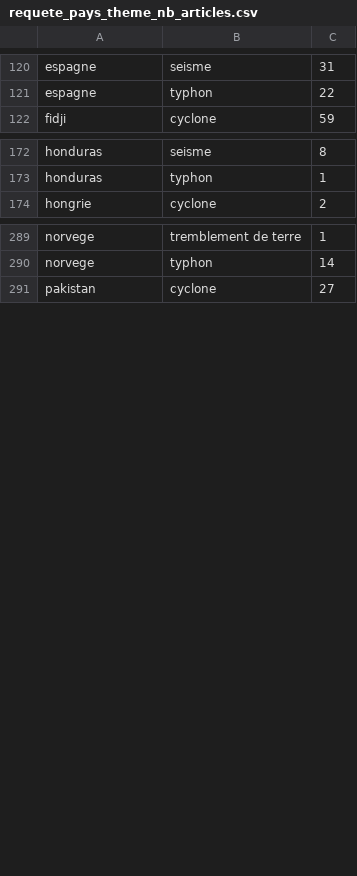
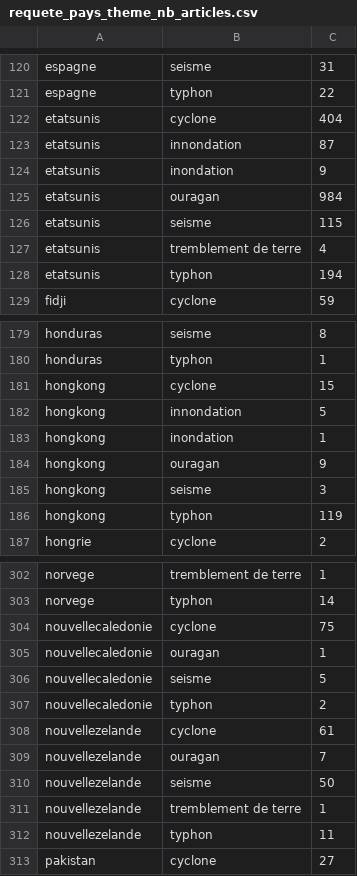
Before and after one commit to NicolasBroute/Projet_Tableau_de_Bord, a CSV file: Requetes/requete_pays_theme_nb_articles.csv, drawn as a sheet; only a part is shown, gaps mark what is left out; the diff covers the shown part only; the diff names each change by its address in the sheet, - before the commit and + after, or states it on an @@ line.

Commit message:
modif_requete

```diff
--- a/Requetes/requete_pays_theme_nb_articles.csv
+++ b/Requetes/requete_pays_theme_nb_articles.csv
+row 122: etatsunis | cyclone | 404
+row 123: etatsunis | innondation | 87
+row 124: etatsunis | inondation | 9
+row 125: etatsunis | ouragan | 984
+row 126: etatsunis | seisme | 115
+row 127: etatsunis | tremblement de terre | 4
+row 128: etatsunis | typhon | 194
+row 181: hongkong | cyclone | 15
+row 182: hongkong | innondation | 5
+row 183: hongkong | inondation | 1
+row 184: hongkong | ouragan | 9
+row 185: hongkong | seisme | 3
+row 186: hongkong | typhon | 119
+row 304: nouvellecaledonie | cyclone | 75
+row 305: nouvellecaledonie | ouragan | 1
+row 306: nouvellecaledonie | seisme | 5
+row 307: nouvellecaledonie | typhon | 2
+row 308: nouvellezelande | cyclone | 61
+row 309: nouvellezelande | ouragan | 7
+row 310: nouvellezelande | seisme | 50
+row 311: nouvellezelande | tremblement de terre | 1
+row 312: nouvellezelande | typhon | 11
```
Also changed, not shown: 13 added rows elsewhere in this file, Requetes/requete_pays_lati_longi_theme_nb_articles_nb_morts.csv, Requetes/requete_pays_nb_morts_nb_article.csv.
